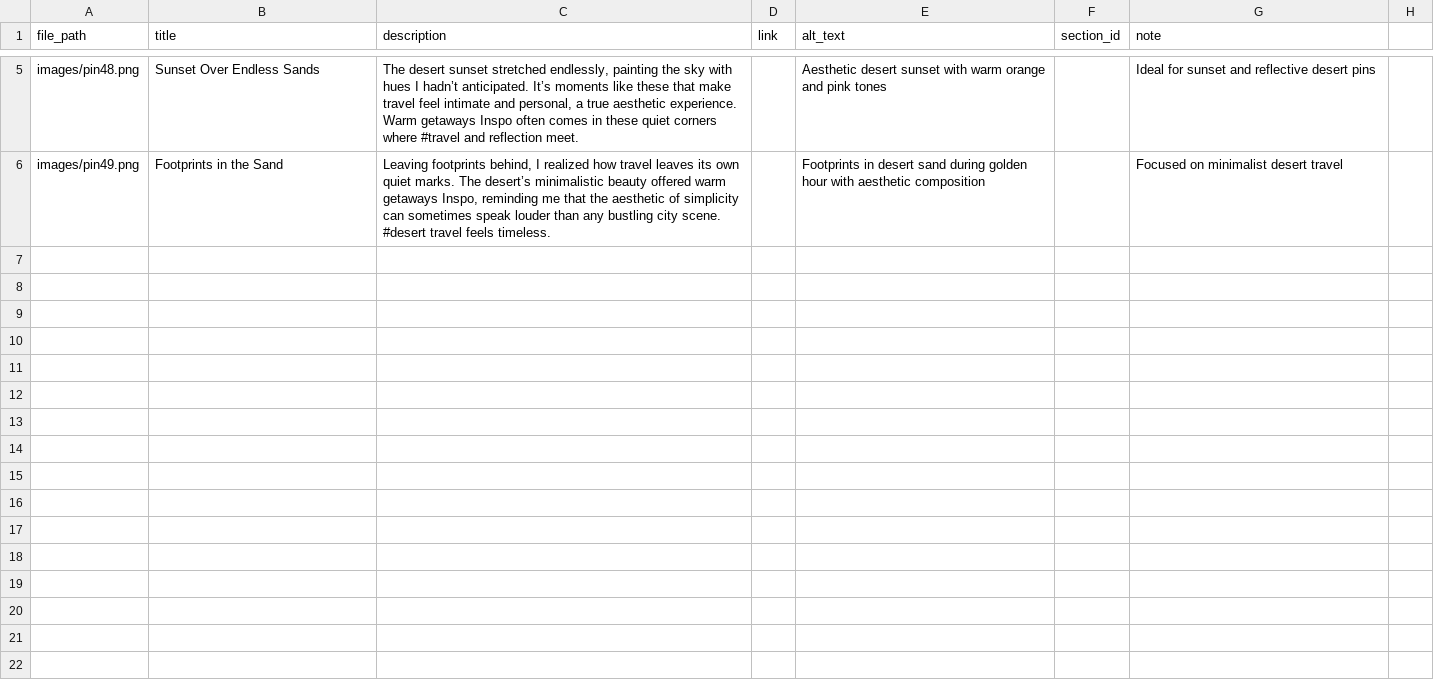
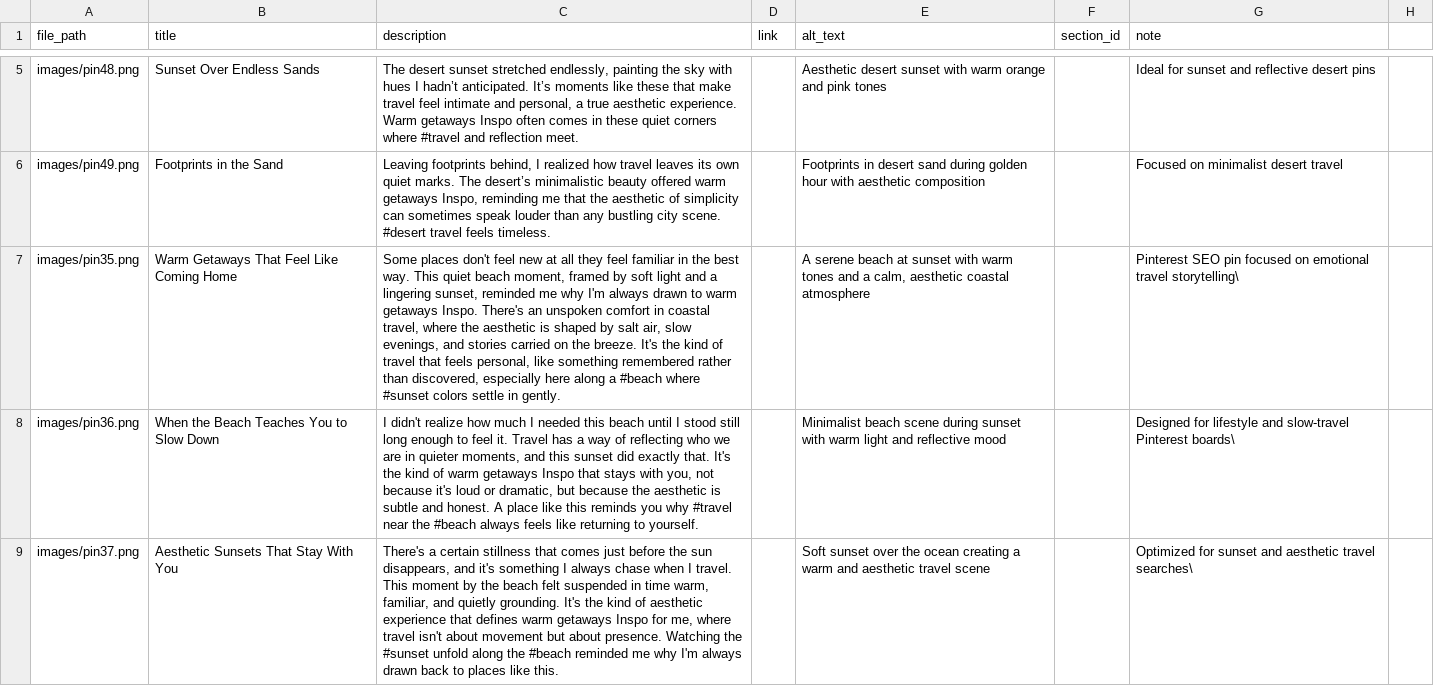
Before and after one commit to loveofsalt/pinterest-automation, a CSV file: pins/batch_2026_01_19.csv, drawn as a sheet; only a part is shown, gaps mark what is left out; the diff covers the shown part only; the diff names each change by its address in the sheet, - before the commit and + after, or states it on an @@ line.

```diff
--- a/pins/batch_2026_01_19.csv
+++ b/pins/batch_2026_01_19.csv
+row 7: images/pin35.png | Warm Getaways That Feel Like Coming Home | Some places don't feel new at all they feel familiar in the best way. This quiet beach moment, framed by soft light and a lingering sunset, reminded me why I'm always drawn to warm getaways Inspo. There's an unspoken comfort in coastal travel, where the aesthetic is shaped by salt air, slow evenings, and stories carried on the breeze. It's the kind of travel that feels personal, like something remembered rather than discovered, especially here along a #beach where #sunset colors settle in gently. |  | A serene beach at sunset with warm tones and a calm, aesthetic coastal atmosphere |  | Pinterest SEO pin focused on emotional travel storytelling\
+row 8: images/pin36.png | When the Beach Teaches You to Slow Down | I didn't realize how much I needed this beach until I stood still long enough to feel it. Travel has a way of reflecting who we are in quieter moments, and this sunset did exactly that. It's the kind of warm getaways Inspo that stays with you, not because it's loud or dramatic, but because the aesthetic is subtle and honest. A place like this reminds you why #travel near the #beach always feels like returning to yourself. |  | Minimalist beach scene during sunset with warm light and reflective mood |  | Designed for lifestyle and slow-travel Pinterest boards\
+row 9: images/pin37.png | Aesthetic Sunsets That Stay With You | There's a certain stillness that comes just before the sun disappears, and it's something I always chase when I travel. This moment by the beach felt suspended in time warm, familiar, and quietly grounding. It's the kind of aesthetic experience that defines warm getaways Inspo for me, where travel isn't about movement but about presence. Watching the #sunset unfold along the #beach reminded me why I'm always drawn back to places like this. |  | Soft sunset over the ocean creating a warm and aesthetic travel scene |  | Optimized for sunset and aesthetic travel searches\
```
Also changed, not shown: 7 added rows elsewhere in this file, pins/batch_2026_01_20.csv.
